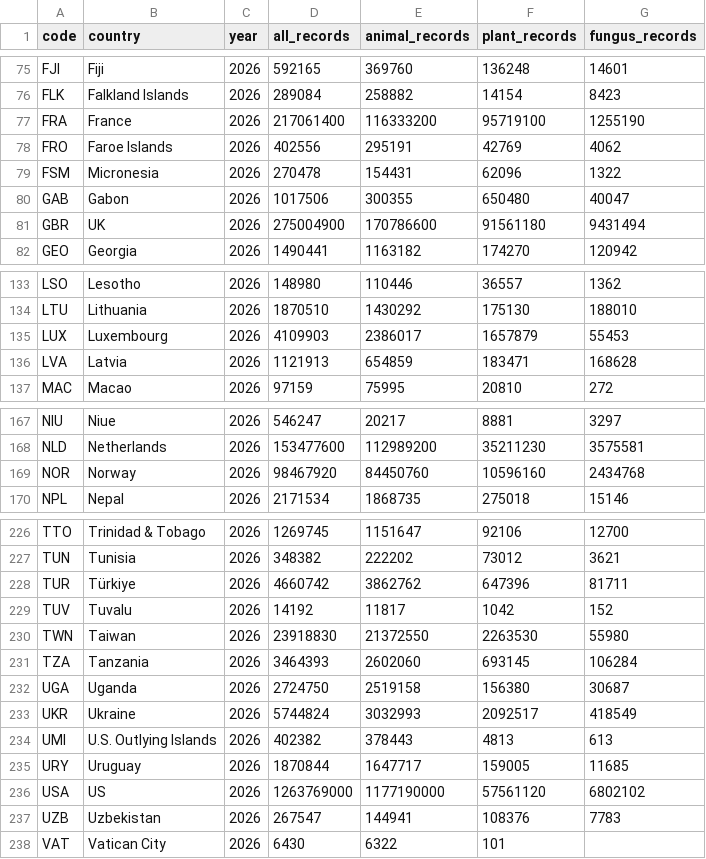
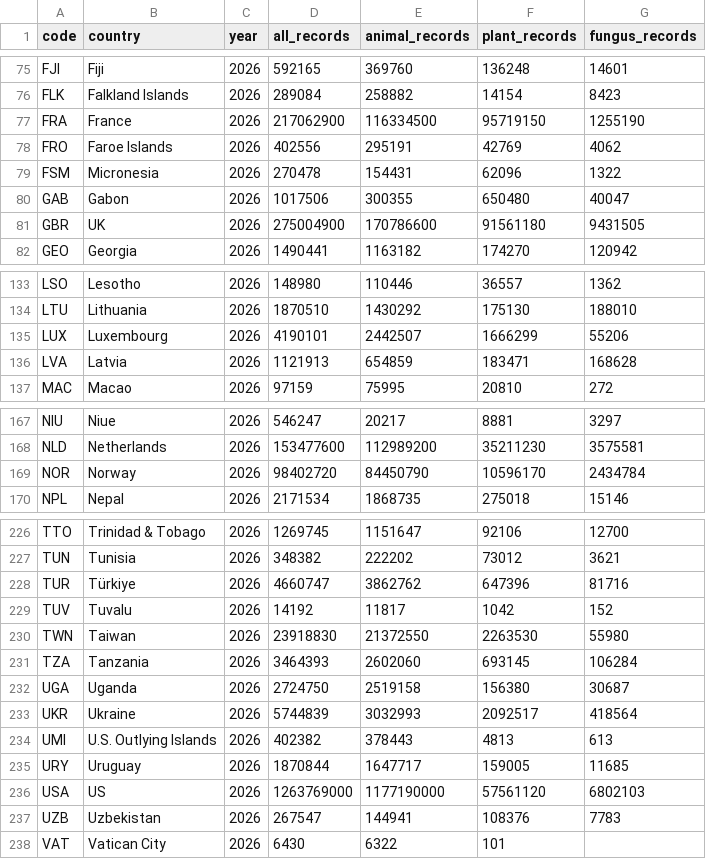
Before and after one commit to sahiljangra12/open-data-company, a CSV file: docs/data/sets/biodiversity-records-by-country.csv, drawn as a sheet; only a part is shown, gaps mark what is left out; the diff covers the shown part only.

```diff
--- a/docs/data/sets/biodiversity-records-by-country.csv
+++ b/docs/data/sets/biodiversity-records-by-country.csv
@@ -76,3 +76,3 @@ FJI,Fiji,2026,592165,369760,136248,14601
 FLK,Falkland Islands,2026,289084,258882,14154,8423
-FRA,France,2026,217061400,116333200,95719100,1255190
+FRA,France,2026,217062900,116334500,95719150,1255190
 FRO,Faroe Islands,2026,402556,295191,42769,4062
@@ -80,3 +80,3 @@ FSM,Micronesia,2026,270478,154431,62096,1322
 GAB,Gabon,2026,1017506,300355,650480,40047
-GBR,UK,2026,275004900,170786600,91561180,9431494
+GBR,UK,2026,275004900,170786600,91561180,9431505
 GEO,Georgia,2026,1490441,1163182,174270,120942
@@ -134,3 +134,3 @@ LSO,Lesotho,2026,148980,110446,36557,1362
 LTU,Lithuania,2026,1870510,1430292,175130,188010
-LUX,Luxembourg,2026,4109903,2386017,1657879,55453
+LUX,Luxembourg,2026,4190101,2442507,1666299,55206
 LVA,Latvia,2026,1121913,654859,183471,168628
@@ -168,3 +168,3 @@ NIU,Niue,2026,546247,20217,8881,3297
 NLD,Netherlands,2026,153477600,112989200,35211230,3575581
-NOR,Norway,2026,98467920,84450760,10596160,2434768
+NOR,Norway,2026,98402720,84450790,10596170,2434784
 NPL,Nepal,2026,2171534,1868735,275018,15146
@@ -227,3 +227,3 @@ TTO,Trinidad & Tobago,2026,1269745,1151647,92106,12700
 TUN,Tunisia,2026,348382,222202,73012,3621
-TUR,Türkiye,2026,4660742,3862762,647396,81711
+TUR,Türkiye,2026,4660747,3862762,647396,81716
 TUV,Tuvalu,2026,14192,11817,1042,152
@@ -232,6 +232,6 @@ TZA,Tanzania,2026,3464393,2602060,693145,106284
 UGA,Uganda,2026,2724750,2519158,156380,30687
-UKR,Ukraine,2026,5744824,3032993,2092517,418549
+UKR,Ukraine,2026,5744839,3032993,2092517,418564
 UMI,U.S. Outlying Islands,2026,402382,378443,4813,613
 URY,Uruguay,2026,1870844,1647717,159005,11685
-USA,US,2026,1263769000,1177190000,57561120,6802102
+USA,US,2026,1263769000,1177190000,57561120,6802103
 UZB,Uzbekistan,2026,267547,144941,108376,7783
```
Also changed, not shown: 29 edited cells elsewhere in this file, docs/data/sets/biodiversity-records-by-year.csv, docs/data/sets/earthquakes-past-30-days.csv, 8 other files.
